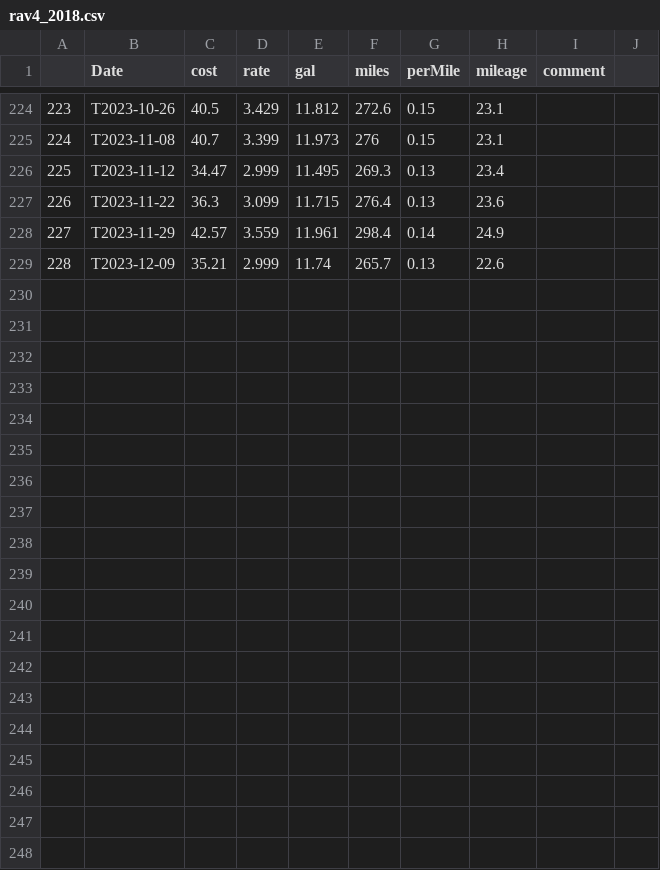
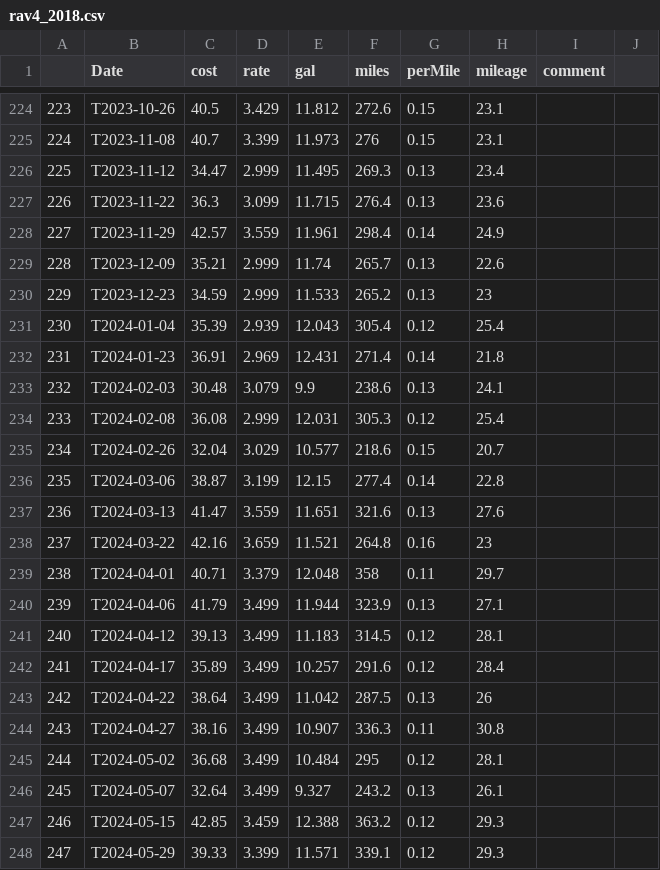
Before and after one commit to nhoteling/gasreceipts, a CSV file: data/rav4_2018.csv, drawn as a sheet; only a part is shown, gaps mark what is left out.

```diff
--- a/data/rav4_2018.csv
+++ b/data/rav4_2018.csv
@@ -229 +229,20 @@
 228,T2023-12-09,35.21,2.999,11.74,265.7,0.13,22.6,,
+229,T2023-12-23,34.59,2.999,11.533,265.2,0.13,23,,
+230,T2024-01-04,35.39,2.939,12.043,305.4,0.12,25.4,,
+231,T2024-01-23,36.91,2.969,12.431,271.4,0.14,21.8,,
+232,T2024-02-03,30.48,3.079,9.9,238.6,0.13,24.1,,
+233,T2024-02-08,36.08,2.999,12.031,305.3,0.12,25.4,,
+234,T2024-02-26,32.04,3.029,10.577,218.6,0.15,20.7,,
+235,T2024-03-06,38.87,3.199,12.15,277.4,0.14,22.8,,
+236,T2024-03-13,41.47,3.559,11.651,321.6,0.13,27.6,,
+237,T2024-03-22,42.16,3.659,11.521,264.8,0.16,23,,
+238,T2024-04-01,40.71,3.379,12.048,358,0.11,29.7,,
+239,T2024-04-06,41.79,3.499,11.944,323.9,0.13,27.1,,
+240,T2024-04-12,39.13,3.499,11.183,314.5,0.12,28.1,,
+241,T2024-04-17,35.89,3.499,10.257,291.6,0.12,28.4,,
+242,T2024-04-22,38.64,3.499,11.042,287.5,0.13,26,,
+243,T2024-04-27,38.16,3.499,10.907,336.3,0.11,30.8,,
+244,T2024-05-02,36.68,3.499,10.484,295,0.12,28.1,,
+245,T2024-05-07,32.64,3.499,9.327,243.2,0.13,26.1,,
+246,T2024-05-15,42.85,3.459,12.388,363.2,0.12,29.3,,
+247,T2024-05-29,39.33,3.399,11.571,339.1,0.12,29.3,,
```
Also changed, not shown: data/highlander_2023.csv, 7 other files.
